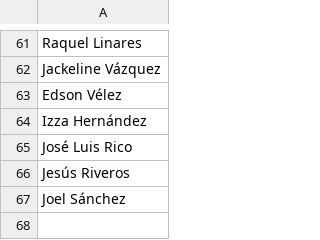
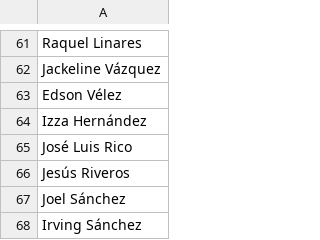
Before and after one commit to thelonious9/radio, a CSV file: Autor.csv, drawn as a sheet; only a part is shown, gaps mark what is left out; the diff names each change by its address in the sheet, - before the commit and + after, or states it on an @@ line.

Commit message:
Irving Sánchez

```diff
--- a/Autor.csv
+++ b/Autor.csv
+row 68: Irving Sánchez
```
